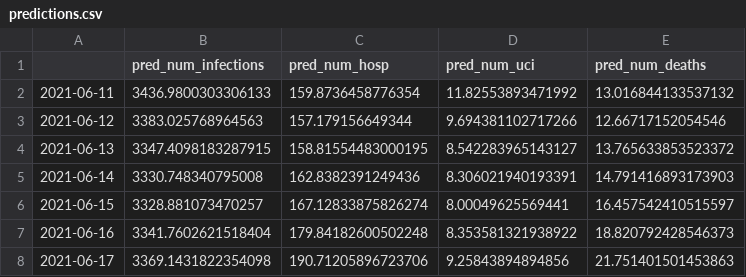
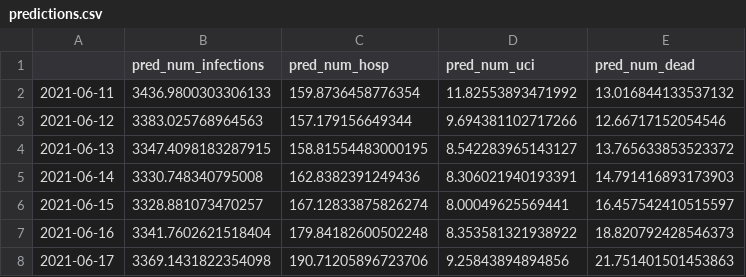
Before and after one commit to ffreire92/final_project, a CSV file: predictions.csv, drawn as a sheet.

```diff
--- a/predictions.csv
+++ b/predictions.csv
@@ -1,2 +1,2 @@
-,pred_num_infections,pred_num_hosp,pred_num_uci,pred_num_deaths
+,pred_num_infections,pred_num_hosp,pred_num_uci,pred_num_dead
 2021-06-11,3436.9800303306133,159.8736458776354,11.82553893471992,13.016844133537132
```
Also changed, not shown: last7.csv, 4 other files.
